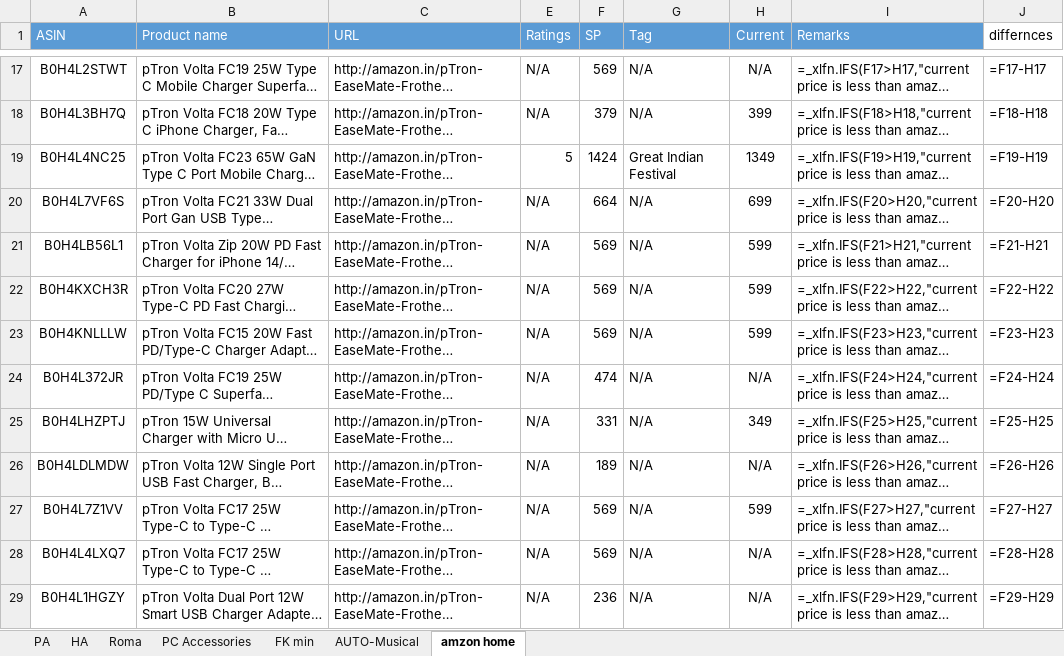
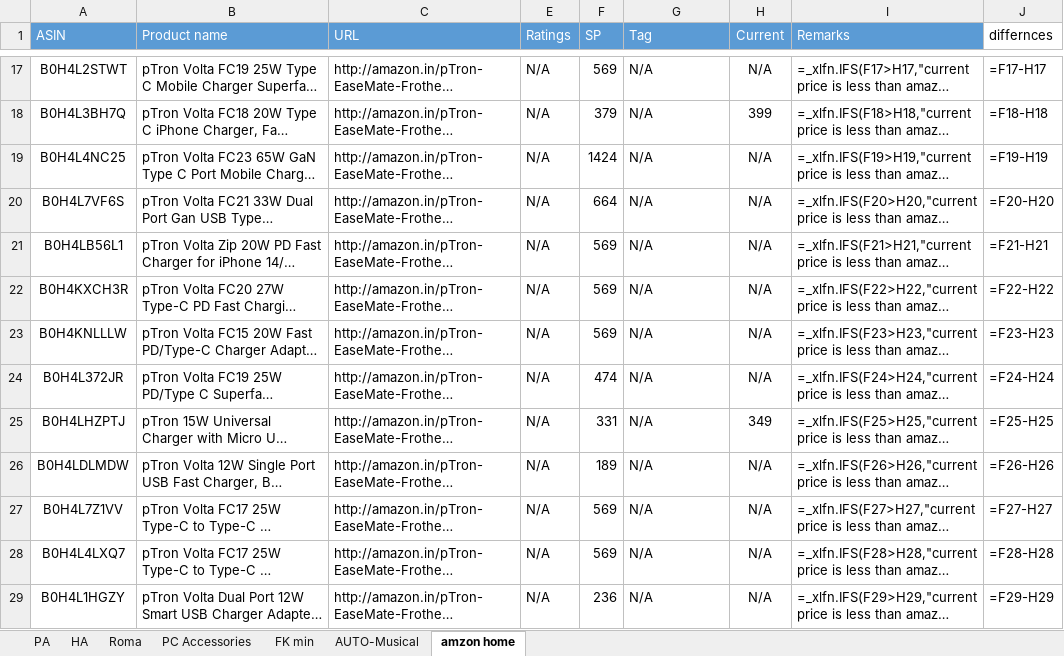
Before and after one commit to saiallaturthi/amazon-price-scraper, an Excel workbook: FK Walkthrough 10th aug.xlsx, sheet amzon home, drawn as a sheet; only a part is shown, gaps mark what is left out; long unchanged cells end in …; values as stored, in another font and other column widths than the file's, no borders; formulas without a stored value are shown as written; the diff names each change by its address in the sheet, - before the commit and + after, or states it on an @@ line.

```diff
--- a/FK Walkthrough 10th aug.xlsx (sheet amzon home)
+++ b/FK Walkthrough 10th aug.xlsx (sheet amzon home)
-E19 (Ratings): 5
+E19 (Ratings): N/A
-G19 (Tag): Great Indian Festival
+G19 (Tag): N/A
-H19 (Current): 1349
+H19 (Current): N/A
-H20 (Current): 699
+H20 (Current): N/A
-H21:H23 (Current): 599
+H21:H23 (Current): N/A
-H27 (Current): 599
+H27 (Current): N/A
```
